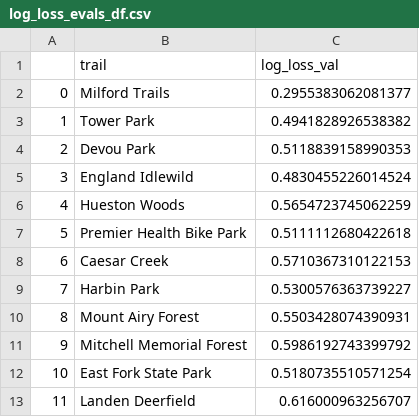
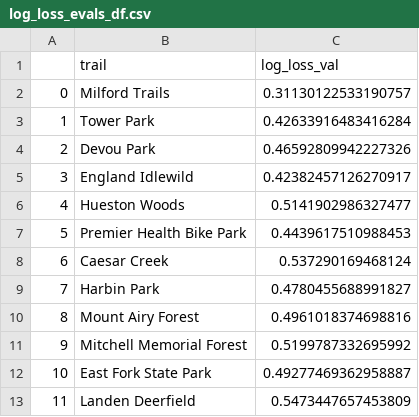
Before and after one commit to jacksonburton04/mtb_trail_condition_predictor, a CSV file: data/log_loss_evals_df.csv, drawn as a sheet.

```diff
--- a/data/log_loss_evals_df.csv
+++ b/data/log_loss_evals_df.csv
@@ -1,13 +1,13 @@
 ,trail,log_loss_val
-0,Milford Trails,0.2955383062081377
-1,Tower Park,0.4941828926538382
-2,Devou Park,0.5118839158990353
-3,England Idlewild,0.4830455226014524
-4,Hueston Woods,0.5654723745062259
-5,Premier Health Bike Park,0.5111112680422618
-6,Caesar Creek,0.5710367310122153
-7,Harbin Park,0.5300576363739227
-8,Mount Airy Forest,0.5503428074390931
-9,Mitchell Memorial Forest,0.5986192743399792
-10,East Fork State Park,0.5180735510571254
-11,Landen Deerfield,0.616000963256707
+0,Milford Trails,0.31130122533190757
+1,Tower Park,0.42633916483416284
+2,Devou Park,0.46592809942227326
+3,England Idlewild,0.42382457126270917
+4,Hueston Woods,0.5141902986327477
+5,Premier Health Bike Park,0.4439617510988453
+6,Caesar Creek,0.537290169468124
+7,Harbin Park,0.4780455688991827
+8,Mount Airy Forest,0.4961018374698816
+9,Mitchell Memorial Forest,0.5199787332695992
+10,East Fork State Park,0.49277469362958887
+11,Landen Deerfield,0.5473447657453809
```
Also changed, not shown: data/01_mtb_weather_data_main_future_out.csv, data/03_preds_viz.csv, 27 other files.
